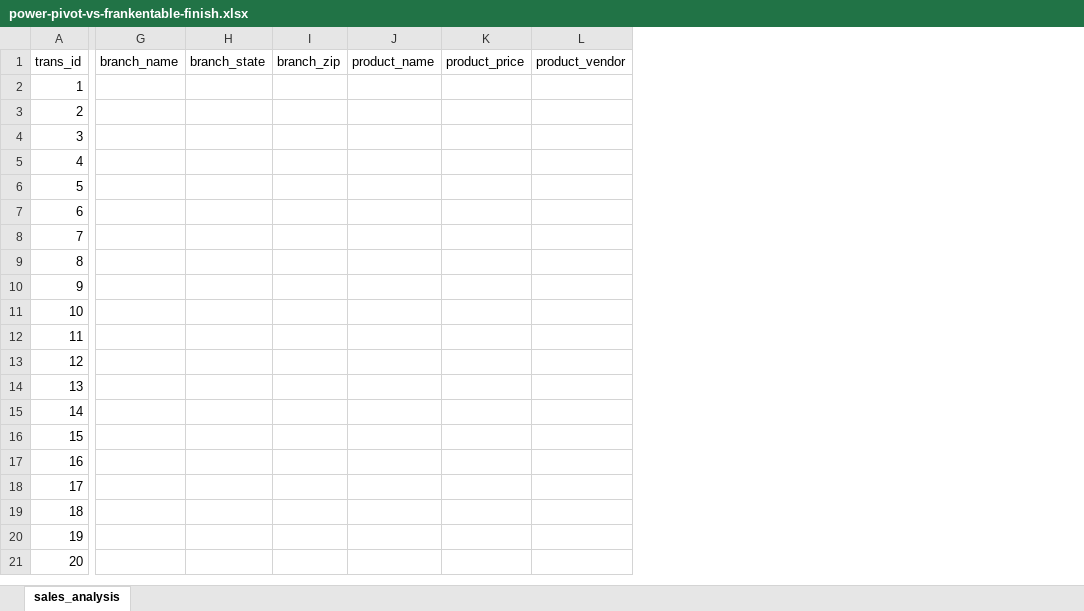
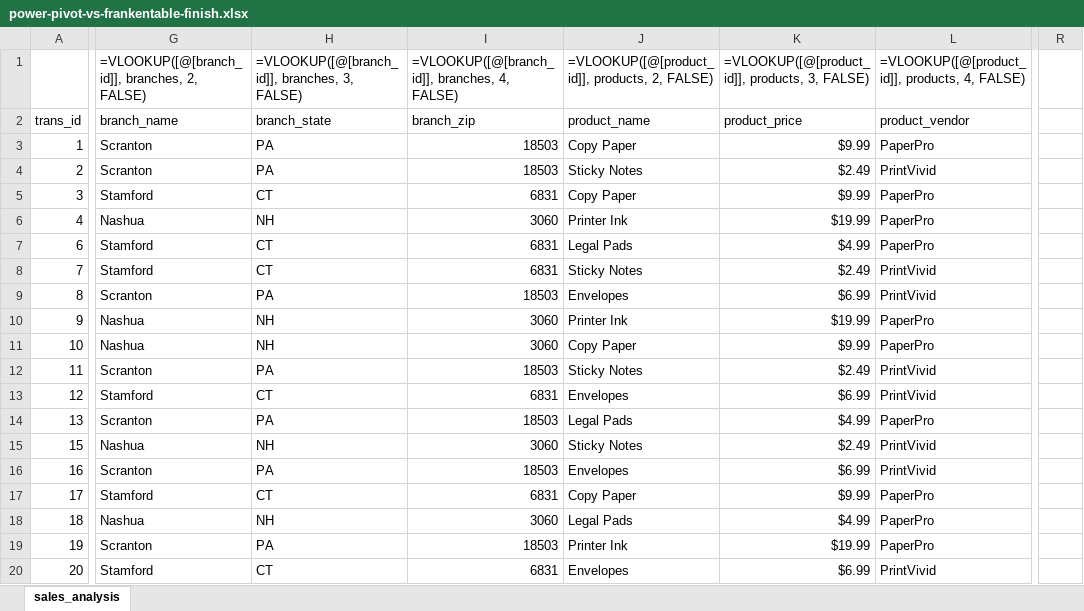
Before and after one commit to summerofgeorge/blog-files, an Excel workbook: power-pivot-vs-frankentable-finish.xlsx, sheet sales_analysis, drawn as a sheet; only a part is shown, gaps mark what is left out; values as stored, in another font and other column widths than the file's, no borders; table styles not drawn; removed rows and columns are numbered as before the commit, all else as after; rows hold the shown columns only; the diff names each change by its address in the sheet, - before the commit and + after, or states it on an @@ line.

```diff
--- a/power-pivot-vs-frankentable-finish.xlsx (sheet sales_analysis)
+++ b/power-pivot-vs-frankentable-finish.xlsx (sheet sales_analysis)
-column G, row 1: branch_name
-column H, row 1: branch_state
-column I, row 1: branch_zip
-column J, row 1: product_name
-column K, row 1: product_price
-column L, row 1: product_vendor
+column G, rows 2-20: branch_name | Scranton | Scranton | Stamford | Nashua | Stamford | Stamford | Scranton | Nashua | Nashua | Scranton | Stamford | Scranton | Nashua | Scranton | Stamford | Nashua | Scranton | Stamford
+column H, rows 2-20: branch_state | PA | PA | CT | NH | CT | CT | PA | NH | NH | PA | CT | PA | NH | PA | CT | NH | PA | CT
+column I, rows 2-20: branch_zip | 18503 | 18503 | 6831 | 3060 | 6831 | 6831 | 18503 | 3060 | 3060 | 18503 | 6831 | 18503 | 3060 | 18503 | 6831 | 3060 | 18503 | 6831
+column J, rows 2-20: product_name | Copy Paper | Sticky Notes | Copy Paper | Printer Ink | Legal Pads | Sticky Notes | Envelopes | Printer Ink | Copy Paper | Sticky Notes | Envelopes | Legal Pads | Sticky Notes | Envelopes | Copy Paper | Legal Pads | Printer Ink | Envelopes
+column K, rows 2-20: product_price | $9.99 | $2.49 | $9.99 | $19.99 | $4.99 | $2.49 | $6.99 | $19.99 | $9.99 | $2.49 | $6.99 | $4.99 | $2.49 | $6.99 | $9.99 | $4.99 | $19.99 | $6.99
+column L, rows 2-20: product_vendor | PaperPro | PrintVivid | PaperPro | PaperPro | PaperPro | PrintVivid | PrintVivid | PaperPro | PaperPro | PrintVivid | PrintVivid | PaperPro | PrintVivid | PrintVivid | PaperPro | PaperPro | PaperPro | PrintVivid
+column R, empty
+row 1:  | =VLOOKUP([@[branch_id]], branches, 2, FALSE) | =VLOOKUP([@[branch_id]], branches, 3, FALSE) | =VLOOKUP([@[branch_id]], branches, 4, FALSE) | =VLOOKUP([@[product_id]], products, 2, FALSE) | =VLOOKUP([@[product_id]], products, 3, FALSE) | =VLOOKUP([@[product_id]], products, 4, FALSE)
-row 6: 5
-row 15: 14
```
Also changed, not shown: power-pivot-vs-frankentable-start.xlsx, 1 other file.
